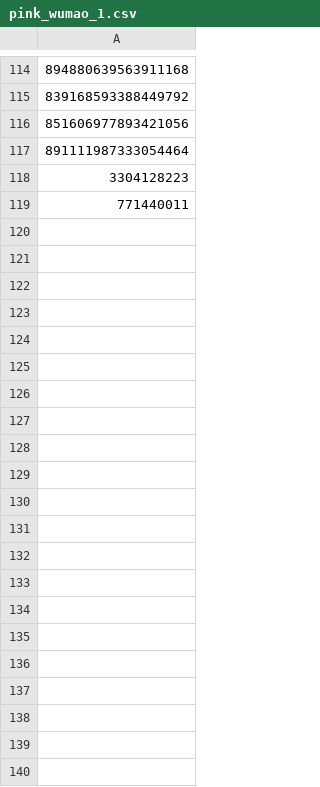
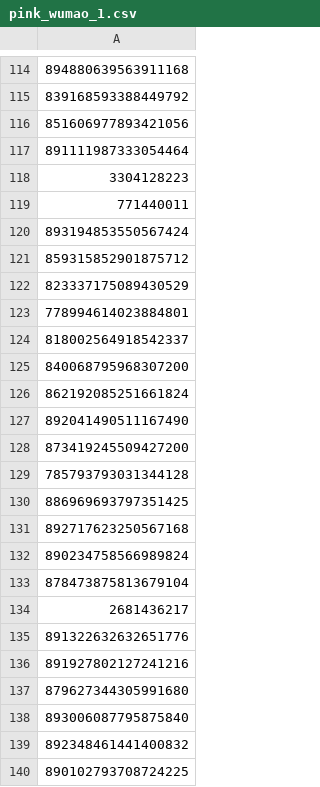
Before and after one commit to mariotaku/wtb, a CSV file: twitter/pink_wumao_1.csv, drawn as a sheet; only a part is shown, gaps mark what is left out; the diff names each change by its address in the sheet, - before the commit and + after, or states it on an @@ line.

Commit message:
update

```diff
--- a/twitter/pink_wumao_1.csv
+++ b/twitter/pink_wumao_1.csv
+row 120: 893194853550567424
+row 121: 859315852901875712
+row 122: 823337175089430529
+row 123: 778994614023884801
+row 124: 818002564918542337
+row 125: 840068795968307200
+row 126: 862192085251661824
+row 127: 892041490511167490
+row 128: 873419245509427200
+row 129: 785793793031344128
+row 130: 886969693797351425
+row 131: 892717623250567168
+row 132: 890234758566989824
+row 133: 878473875813679104
+row 134: 2681436217
+row 135: 891322632632651776
+row 136: 891927802127241216
+row 137: 879627344305991680
+row 138: 893006087795875840
+row 139: 892348461441400832
+row 140: 890102793708724225
```
